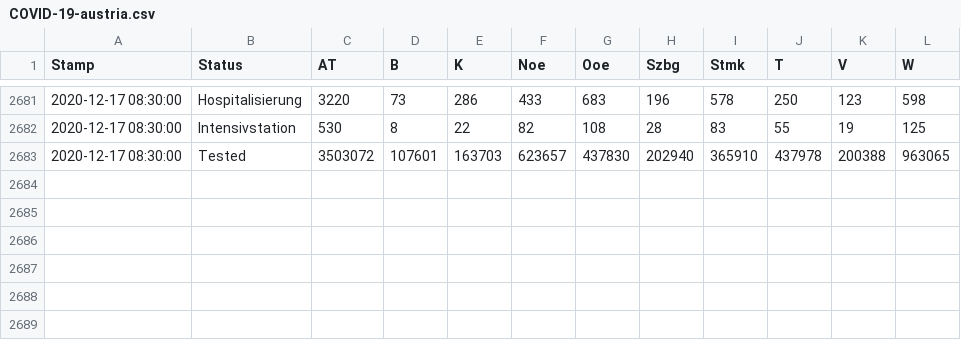
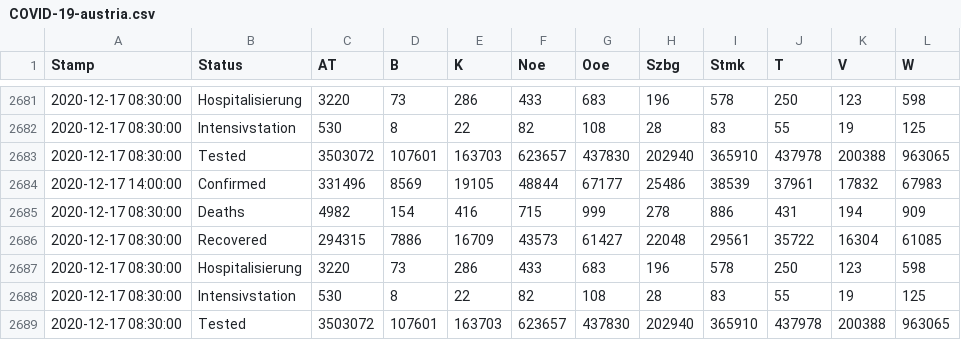
Before and after one commit to at062084/COVID-19-Austria, a CSV file: bmsgpk/data/COVID-19-austria.csv, drawn as a sheet; only a part is shown, gaps mark what is left out; the diff names each change by its address in the sheet, - before the commit and + after, or states it on an @@ line.

Commit message:
2020-12-17 16:22:37 Auto-Extract data from bmsgpk website

```diff
--- a/bmsgpk/data/COVID-19-austria.csv
+++ b/bmsgpk/data/COVID-19-austria.csv
+row 2684: 2020-12-17 14:00:00 | Confirmed | 331496 | 8569 | 19105 | 48844 | 67177 | 25486 | 38539 | 37961 | 17832 | 67983
+row 2685: 2020-12-17 08:30:00 | Deaths | 4982 | 154 | 416 | 715 | 999 | 278 | 886 | 431 | 194 | 909
+row 2686: 2020-12-17 08:30:00 | Recovered | 294315 | 7886 | 16709 | 43573 | 61427 | 22048 | 29561 | 35722 | 16304 | 61085
+row 2687: 2020-12-17 08:30:00 | Hospitalisierung | 3220 | 73 | 286 | 433 | 683 | 196 | 578 | 250 | 123 | 598
+row 2688: 2020-12-17 08:30:00 | Intensivstation | 530 | 8 | 22 | 82 | 108 | 28 | 83 | 55 | 19 | 125
+row 2689: 2020-12-17 08:30:00 | Tested | 3503072 | 107601 | 163703 | 623657 | 437830 | 202940 | 365910 | 437978 | 200388 | 963065
```
Also changed, not shown: 5 other files.
